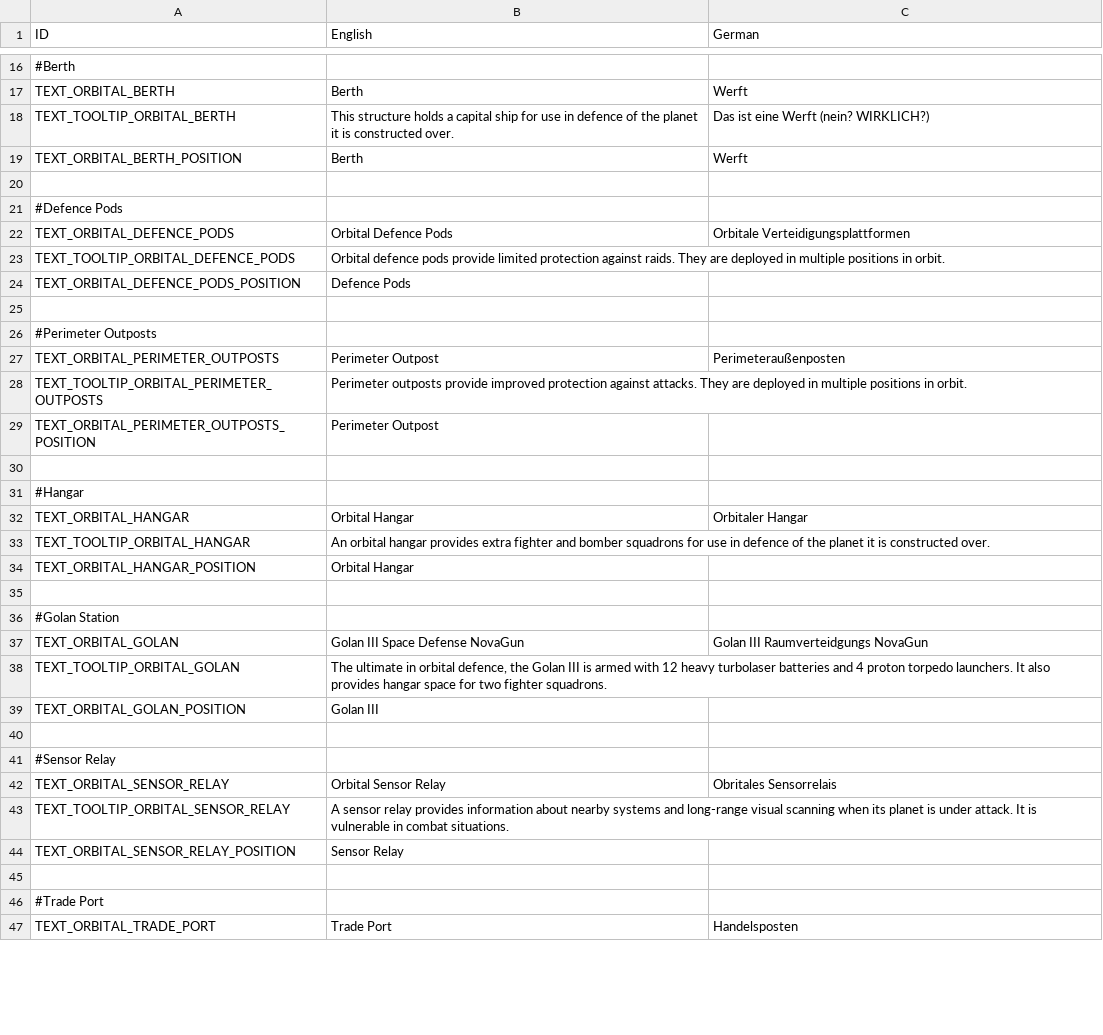
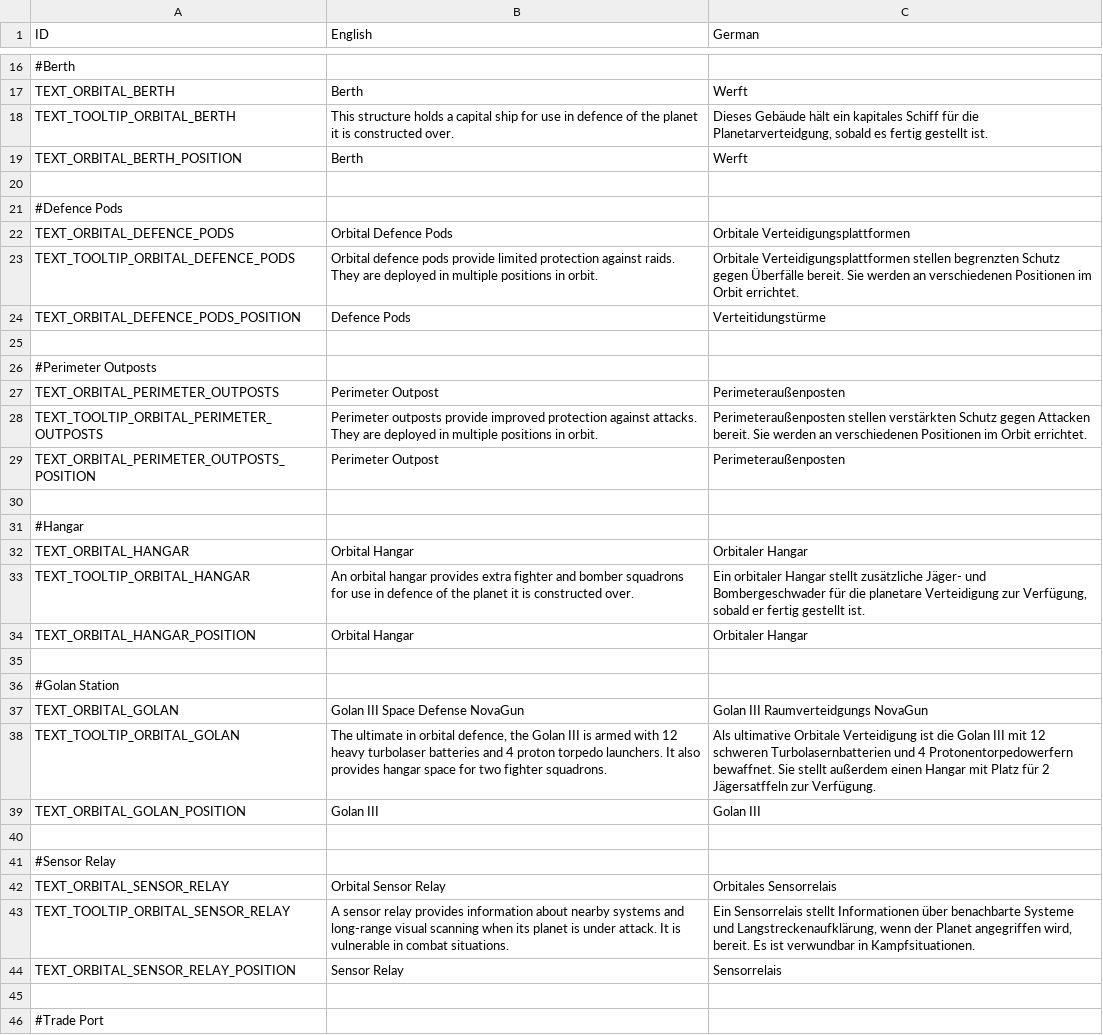
Before and after one commit to UEaWDevTeam/ultimate-empire-at-war, a TSV file: Data/Text/Utility.tsv, drawn as a sheet; only a part is shown, gaps mark what is left out; the shorter side is filled out with more unchanged rows; the diff covers the shown part only; the diff names each change by its address in the sheet, - before the commit and + after, or states it on an @@ line.

Commit message:
Added finished Lucrehulk Control Variant. Coded it also. Translated Utility textes (because I've got bored a little bit because of coding and more coding ><). Changed Lucrehulk Battleship icon.

```diff
--- a/Data/Text/Utility.tsv
+++ b/Data/Text/Utility.tsv
-C18 (German): Das ist eine Werft (nein? WIRKLICH?)
+C18 (German): Dieses Gebäude hält ein kapitales Schiff für die Planetarverteidgung, sobald es fertig gestellt ist.
-C23 (German): (empty)
+C23 (German): Orbitale Verteidigungsplattformen stellen begrenzten Schutz gegen Überfälle bereit. Sie werden an verschiedenen Positionen im Orbit errichtet.
-C24 (German): (empty)
+C24 (German): Verteitidungstürme
-C28 (German): (empty)
+C28 (German): Perimeteraußenposten stellen verstärkten Schutz gegen Attacken bereit. Sie werden an verschiedenen Positionen im Orbit errichtet.
-C29 (German): (empty)
+C29 (German): Perimeteraußenposten
-C33 (German): (empty)
+C33 (German): Ein orbitaler Hangar stellt zusätzliche Jäger- und Bombergeschwader für die planetare Verteidigung zur Verfügung, sobald er fertig gestellt ist.
-C34 (German): (empty)
+C34 (German): Orbitaler Hangar
-C38 (German): (empty)
+C38 (German): Als ultimative Orbitale Verteidigung ist die Golan III mit 12 schweren Turbolasernbatterien und 4 Protonentorpedowerfern bewaffnet. Sie stellt außerdem einen Hangar mit Platz für 2 Jägersatffeln zur Verfügung.
-C39 (German): (empty)
+C39 (German): Golan III
-C42 (German): Obritales Sensorrelais
+C42 (German): Orbitales Sensorrelais
-C43 (German): (empty)
+C43 (German): Ein Sensorrelais stellt Informationen über benachbarte Systeme und Langstreckenaufklärung, wenn der Planet angegriffen wird, bereit. Es ist verwundbar in Kampfsituationen.
-C44 (German): (empty)
+C44 (German): Sensorrelais
```
Also changed, not shown: 14 edited cells elsewhere in this file, 5 other files.
